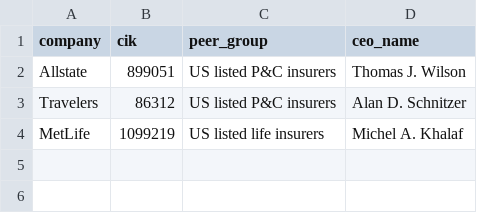
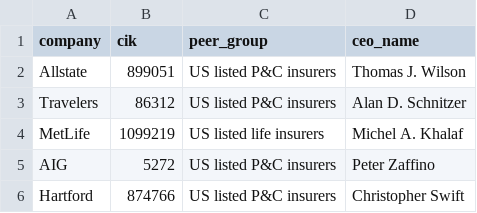
Before and after one commit to ziqixu22/sec-def14a-compensation-intelligence, a CSV file: companies.csv, drawn as a sheet; the diff names each change by its address in the sheet, - before the commit and + after, or states it on an @@ line.

Commit message:
Extend SEC compensation pipeline and Power BI documentation

```diff
--- a/companies.csv
+++ b/companies.csv
+row 5: AIG | 5272 | US listed P&C insurers | Peter Zaffino
+row 6: Hartford | 874766 | US listed P&C insurers | Christopher Swift
```
